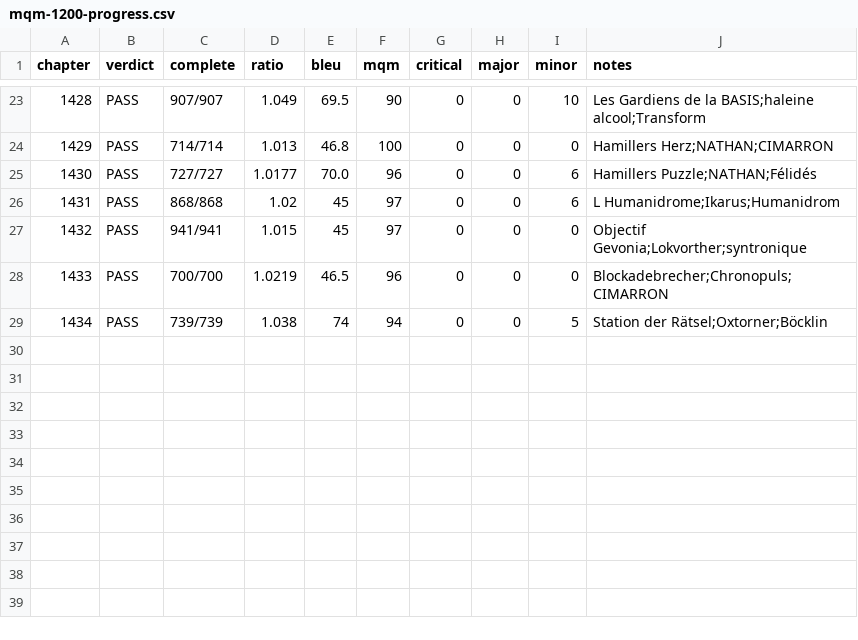
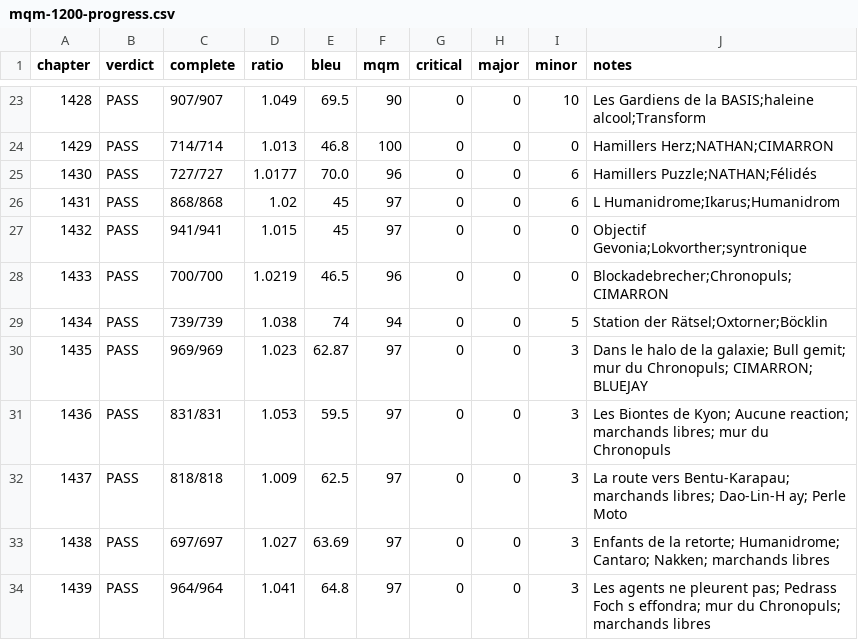
Before and after one commit to Balrog57/Perry-Rhodan-Fan, a CSV file: scripts/mqm-1200-progress.csv, drawn as a sheet; only a part is shown, gaps mark what is left out; the diff names each change by its address in the sheet, - before the commit and + after, or states it on an @@ line.

Commit message:
Publish MQM fixes for chapters 1435-1439.

```diff
--- a/scripts/mqm-1200-progress.csv
+++ b/scripts/mqm-1200-progress.csv
+row 30: 1435 | PASS | 969/969 | 1.023 | 62.87 | 97 | 0 | 0 | 3 | Dans le halo de la galaxie; Bull gemit; mur du Chronopuls; CIMARRON; BLUEJAY
+row 31: 1436 | PASS | 831/831 | 1.053 | 59.5 | 97 | 0 | 0 | 3 | Les Biontes de Kyon; Aucune reaction; marchands libres; mur du Chronopuls
+row 32: 1437 | PASS | 818/818 | 1.009 | 62.5 | 97 | 0 | 0 | 3 | La route vers Bentu-Karapau; marchands libres; Dao-Lin-H ay; Perle Moto
+row 33: 1438 | PASS | 697/697 | 1.027 | 63.69 | 97 | 0 | 0 | 3 | Enfants de la retorte; Humanidrome; Cantaro; Nakken; marchands libres
+row 34: 1439 | PASS | 964/964 | 1.041 | 64.8 | 97 | 0 | 0 | 3 | Les agents ne pleurent pas; Pedrass Foch s effondra; mur du Chronopuls; marchands libres
```
Also changed, not shown: 5 other files.
